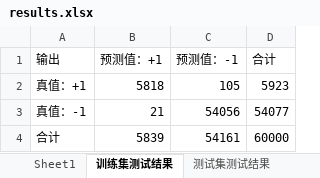
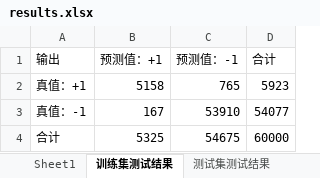
Before and after one commit to ForestMrVince/Least_Squares_Classification_Matlab_Project, an Excel workbook: Src/results.xlsx, sheet 训练集测试结果, drawn as a sheet; values as stored, in another font and other column widths than the file's, no borders; the diff names each change by its address in the sheet, - before the commit and + after, or states it on an @@ line.

Commit message:
Update results.xlsx

```diff
--- a/Src/results.xlsx (sheet 训练集测试结果)
+++ b/Src/results.xlsx (sheet 训练集测试结果)
-B2 (预测值：+1): 5818
+B2 (预测值：+1): 5158
-C2 (预测值：-1): 105
+C2 (预测值：-1): 765
-B3 (预测值：+1): 21
+B3 (预测值：+1): 167
-C3 (预测值：-1): 54056
+C3 (预测值：-1): 53910
-B4 (预测值：+1): 5839
+B4 (预测值：+1): 5325
-C4 (预测值：-1): 54161
+C4 (预测值：-1): 54675
```
Also changed, not shown: sheet 测试集测试结果.
